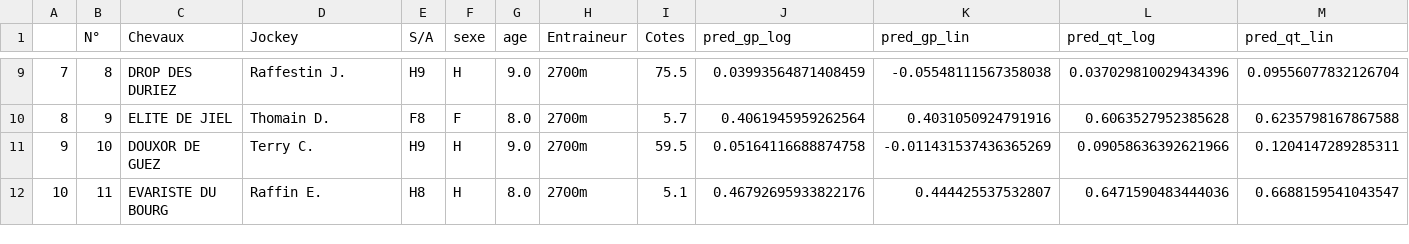
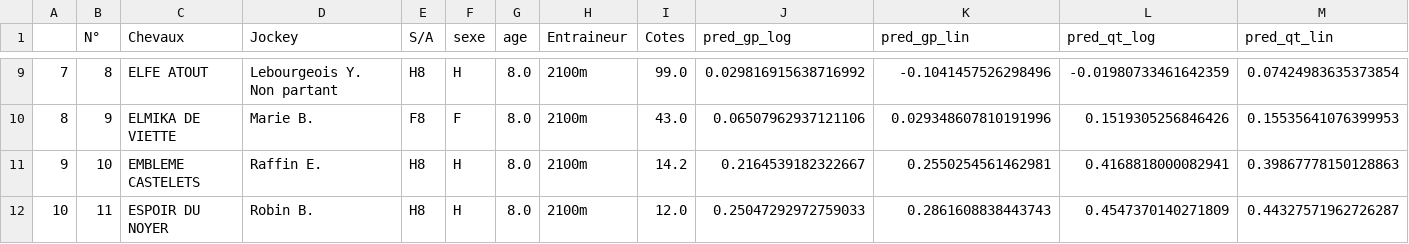
Before and after one commit to BastienChicot/NBApp_streamlit, a CSV file: data/quinte.csv, drawn as a sheet; only a part is shown, gaps mark what is left out; the diff covers the shown part only.

```diff
--- a/data/quinte.csv
+++ b/data/quinte.csv
@@ -9,4 +9,4 @@
-7;8;DROP DES DURIEZ;Raffestin J.;H9;H;9.0;2700m;75.5;0.03993564871408459;-0.05548111567358038;0.037029810029434396;0.09556077832126704
-8;9;ELITE DE JIEL;Thomain D.;F8;F;8.0;2700m;5.7;0.4061945959262564;0.4031050924791916;0.6063527952385628;0.6235798167867588
-9;10;DOUXOR DE GUEZ;Terry C.;H9;H;9.0;2700m;59.5;0.05164116688874758;-0.011431537436365269;0.09058636392621966;0.1204147289285311
-10;11;EVARISTE DU BOURG;Raffin E.;H8;H;8.0;2700m;5.1;0.46792695933822176;0.444425537532807;0.6471590483444036;0.6688159541043547
+7;8;ELFE ATOUT;Lebourgeois Y. Non partant;H8;H;8.0;2100m;99.0;0.029816915638716992;-0.1041457526298496;-0.01980733461642359;0.07424983635373854
+8;9;ELMIKA DE VIETTE;Marie B.;F8;F;8.0;2100m;43.0;0.06507962937121106;0.029348607810191996;0.1519305256846426;0.15535641076399953
+9;10;EMBLEME CASTELETS;Raffin E.;H8;H;8.0;2100m;14.2;0.2164539182322667;0.2550254561462981;0.4168818000082941;0.39867778150128863
+10;11;ESPOIR DU NOYER;Robin B.;H8;H;8.0;2100m;12.0;0.25047292972759033;0.2861608838443743;0.4547370140271809;0.44327571962726287
```
Also changed, not shown: 120 edited cells elsewhere in this file, Config/coachs.csv, Config/roster.csv, 15 other files.
